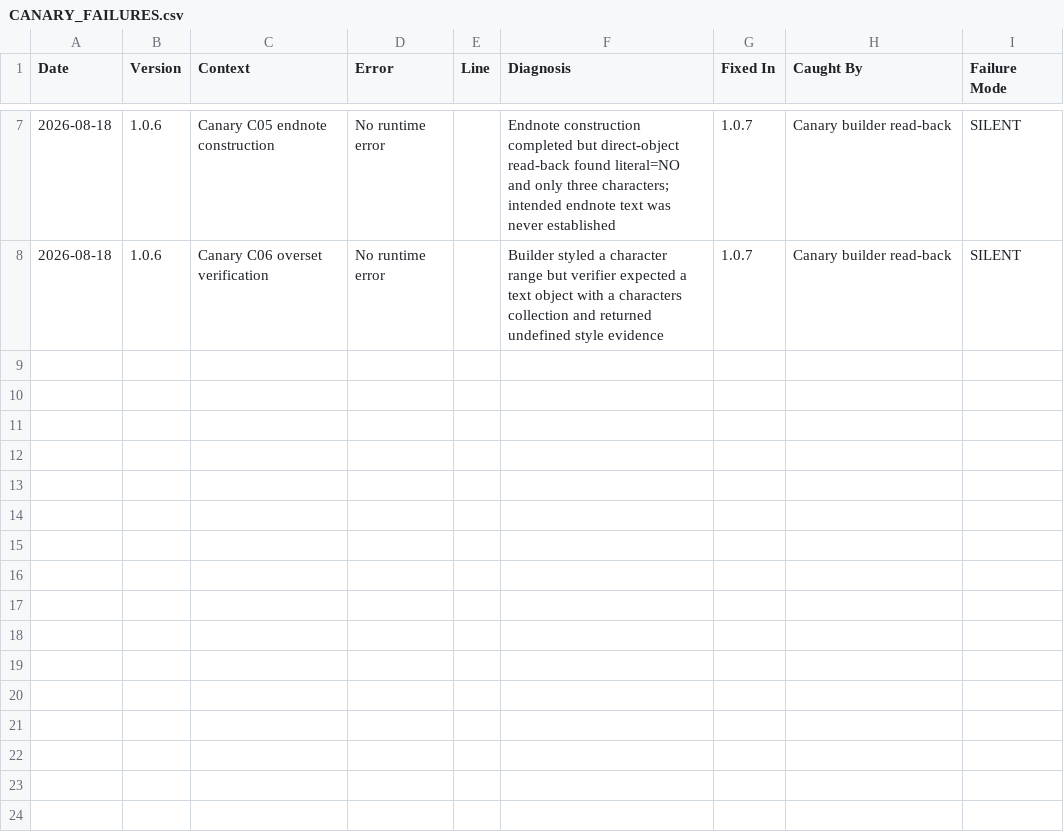
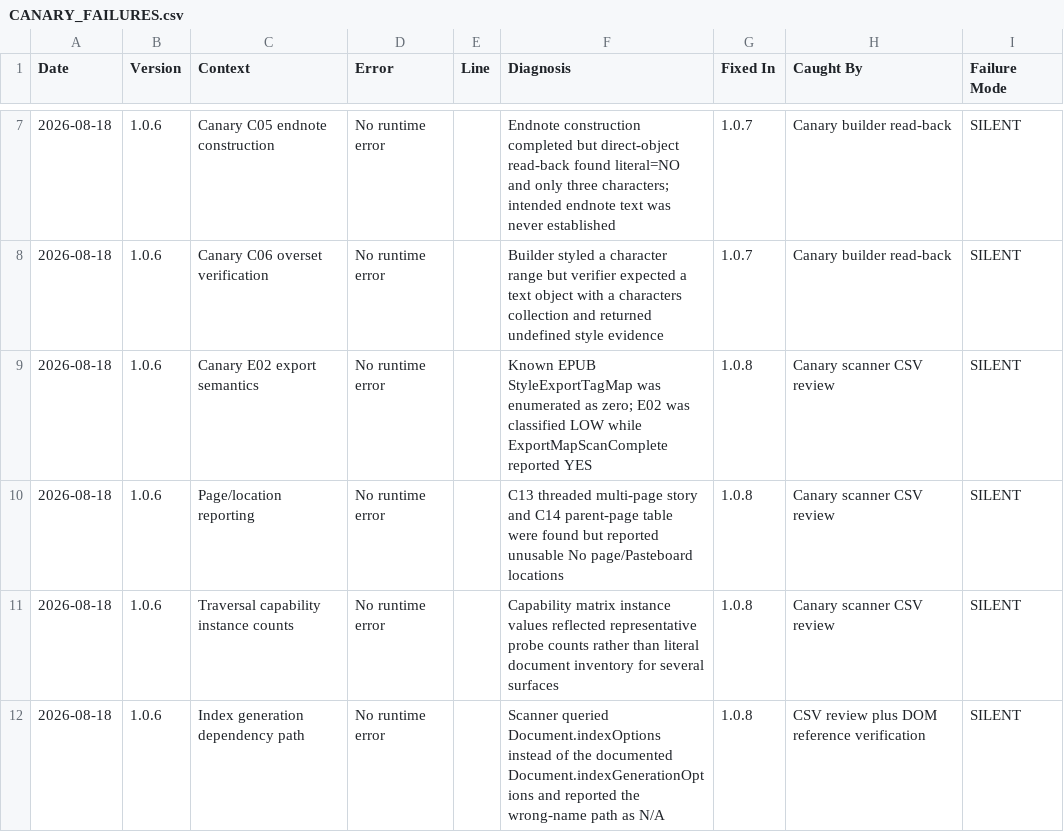
Before and after one commit to johnwinstondarby/stylefix, a CSV file: CANARY_FAILURES.csv, drawn as a sheet; only a part is shown, gaps mark what is left out; the diff names each change by its address in the sheet, - before the commit and + after, or states it on an @@ line.

```diff
--- a/CANARY_FAILURES.csv
+++ b/CANARY_FAILURES.csv
+row 9: 2026-08-18 | 1.0.6 | Canary E02 export semantics | No runtime error |  | Known EPUB StyleExportTagMap was enumerated as zero; E02 was classified LOW while ExportMapScanComplete reported YES | 1.0.8 | Canary scanner CSV review | SILENT
+row 10: 2026-08-18 | 1.0.6 | Page/location reporting | No runtime error |  | C13 threaded multi-page story and C14 parent-page table were found but reported unusable No page/Pasteboard locations | 1.0.8 | Canary scanner CSV review | SILENT
+row 11: 2026-08-18 | 1.0.6 | Traversal capability instance counts | No runtime error |  | Capability matrix instance values reflected representative probe counts rather than literal document inventory for several surfaces | 1.0.8 | Canary scanner CSV review | SILENT
+row 12: 2026-08-18 | 1.0.6 | Index generation dependency path | No runtime error |  | Scanner queried Document.indexOptions instead of the documented Document.indexGenerationOptions and reported the wrong-name path as N/A | 1.0.8 | CSV review plus DOM reference verification | SILENT
```
Also changed, not shown: 25 other files.
